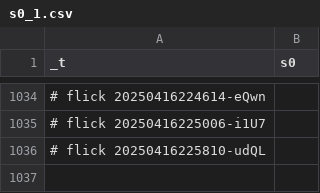
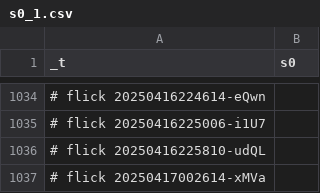
Before and after one commit to abikesa/facade, a CSV file: kitabo/ensi/nis/App/assets/csv/s0_1.csv, drawn as a sheet; only a part is shown, gaps mark what is left out.

Commit message:
kitabo/ensi/nis/App/assets/csv/s0_1.csv

```diff
--- a/kitabo/ensi/nis/App/assets/csv/s0_1.csv
+++ b/kitabo/ensi/nis/App/assets/csv/s0_1.csv
@@ -1036 +1036,2 @@ _t,s0
 # flick 20250416225810-udQL
+# flick 20250417002614-xMVa
```
